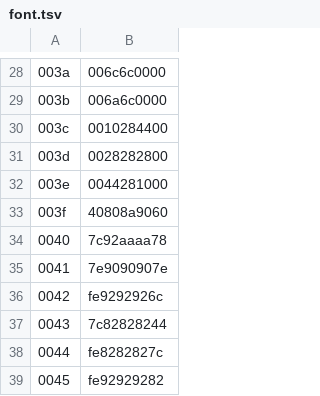
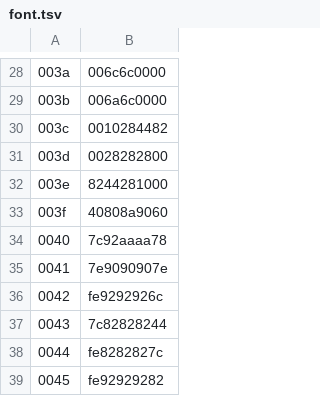
Before and after one commit to ltgcgo/octavia, a TSV file: data/bitmaps/xg/font.tsv, drawn as a sheet; only a part is shown, gaps mark what is left out; the diff names each change by its address in the sheet, - before the commit and + after, or states it on an @@ line.

Commit message:
Fixed < and >.

```diff
--- a/data/bitmaps/xg/font.tsv
+++ b/data/bitmaps/xg/font.tsv
-B30: 0010284400
+B30: 0010284482
-B32: 0044281000
+B32: 8244281000
```
